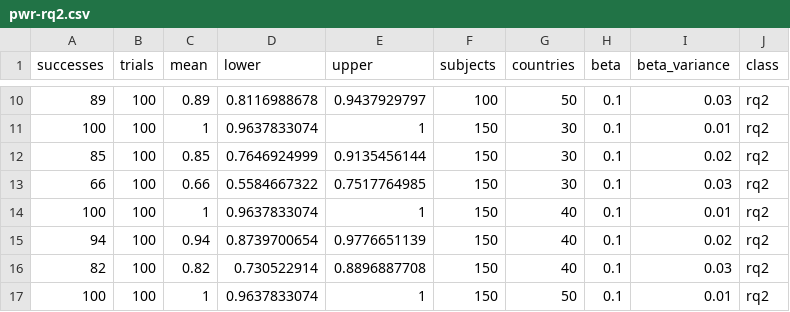
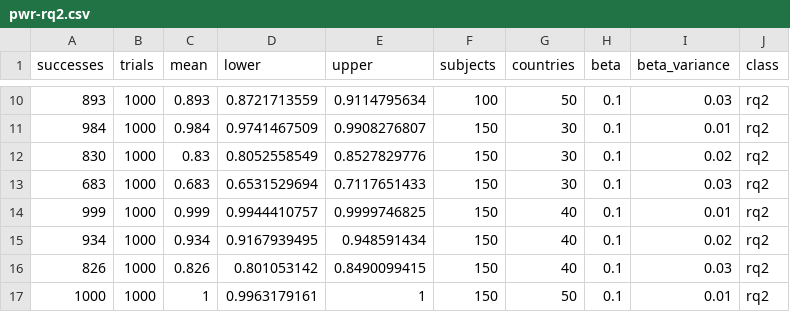
Before and after one commit to adamrkenny/psa008, a CSV file: power/pwr-rq2.csv, drawn as a sheet; only a part is shown, gaps mark what is left out; the diff covers the shown part only.

```diff
--- a/power/pwr-rq2.csv
+++ b/power/pwr-rq2.csv
@@ -10,8 +10,8 @@ successes,trials,mean,lower,upper,subjects,countries,beta,beta_variance,class
-89,100,0.89,0.8116988678,0.9437929797,100,50,0.1,0.03,rq2
-100,100,1,0.9637833074,1,150,30,0.1,0.01,rq2
-85,100,0.85,0.7646924999,0.9135456144,150,30,0.1,0.02,rq2
-66,100,0.66,0.5584667322,0.7517764985,150,30,0.1,0.03,rq2
-100,100,1,0.9637833074,1,150,40,0.1,0.01,rq2
-94,100,0.94,0.8739700654,0.9776651139,150,40,0.1,0.02,rq2
-82,100,0.82,0.730522914,0.8896887708,150,40,0.1,0.03,rq2
-100,100,1,0.9637833074,1,150,50,0.1,0.01,rq2
+893,1000,0.893,0.8721713559,0.9114795634,100,50,0.1,0.03,rq2
+984,1000,0.984,0.9741467509,0.9908276807,150,30,0.1,0.01,rq2
+830,1000,0.83,0.8052558549,0.8527829776,150,30,0.1,0.02,rq2
+683,1000,0.683,0.6531529694,0.7117651433,150,30,0.1,0.03,rq2
+999,1000,0.999,0.9944410757,0.9999746825,150,40,0.1,0.01,rq2
+934,1000,0.934,0.9167939495,0.948591434,150,40,0.1,0.02,rq2
+826,1000,0.826,0.801053142,0.8490099415,150,40,0.1,0.03,rq2
+1000,1000,1,0.9963179161,1,150,50,0.1,0.01,rq2
```
Also changed, not shown: 133 edited cells elsewhere in this file.
